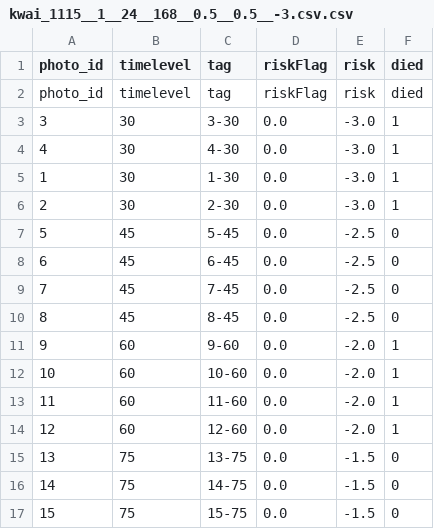
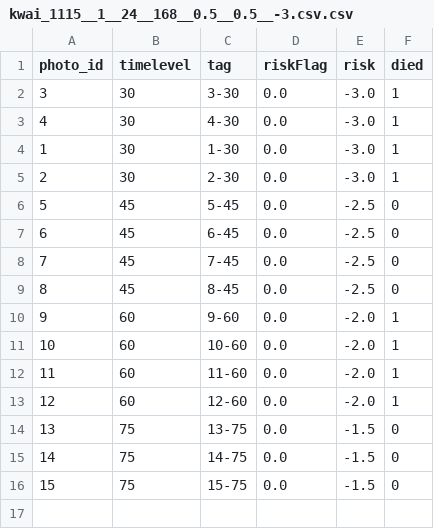
Before and after one commit to cfuss/edds_ex2, a CSV file: TaFR-main/src/GRV/label/kwai_1115__1__24__168__0.5__0.5__-3.csv.csv, drawn as a sheet.

```diff
--- a/TaFR-main/src/GRV/label/kwai_1115__1__24__168__0.5__0.5__-3.csv.csv
+++ b/TaFR-main/src/GRV/label/kwai_1115__1__24__168__0.5__0.5__-3.csv.csv
@@ -1,3 +1,2 @@
 photo_id,timelevel,tag,riskFlag,risk,died
-photo_id,timelevel,tag,riskFlag,risk,died
 3,30,3-30,0.0,-3.0,1
```
Also changed, not shown: TaFR-main/src/GRV/data/kwai_1115/cox.csv, 2 other files.
